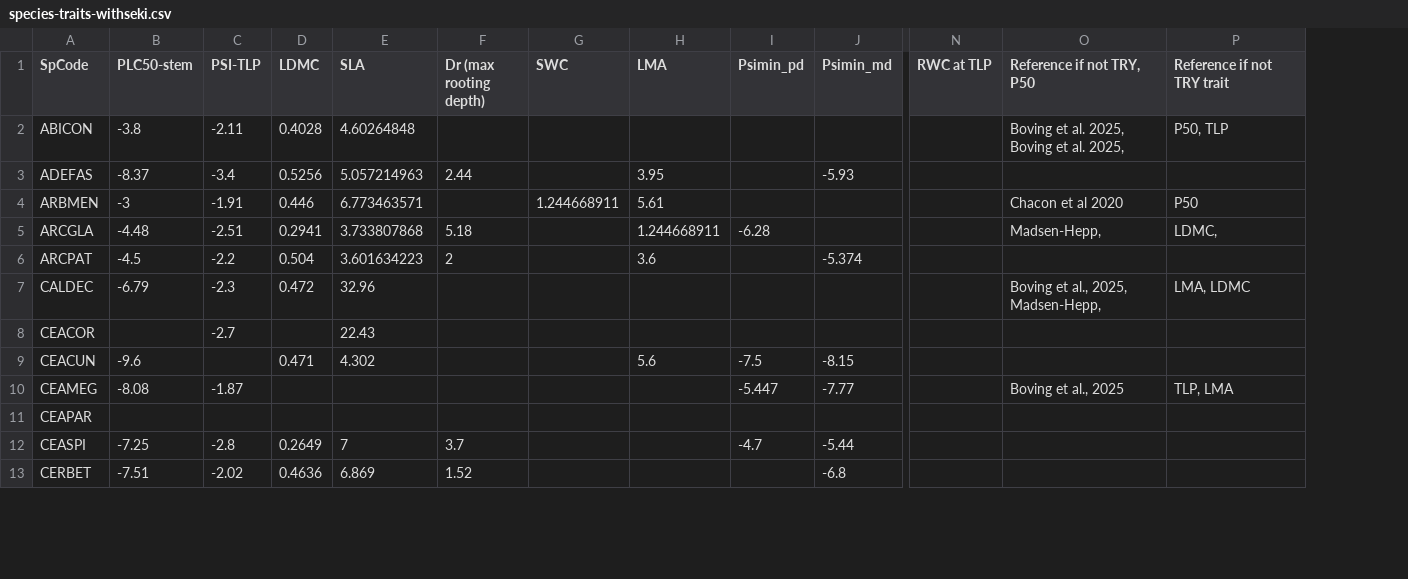
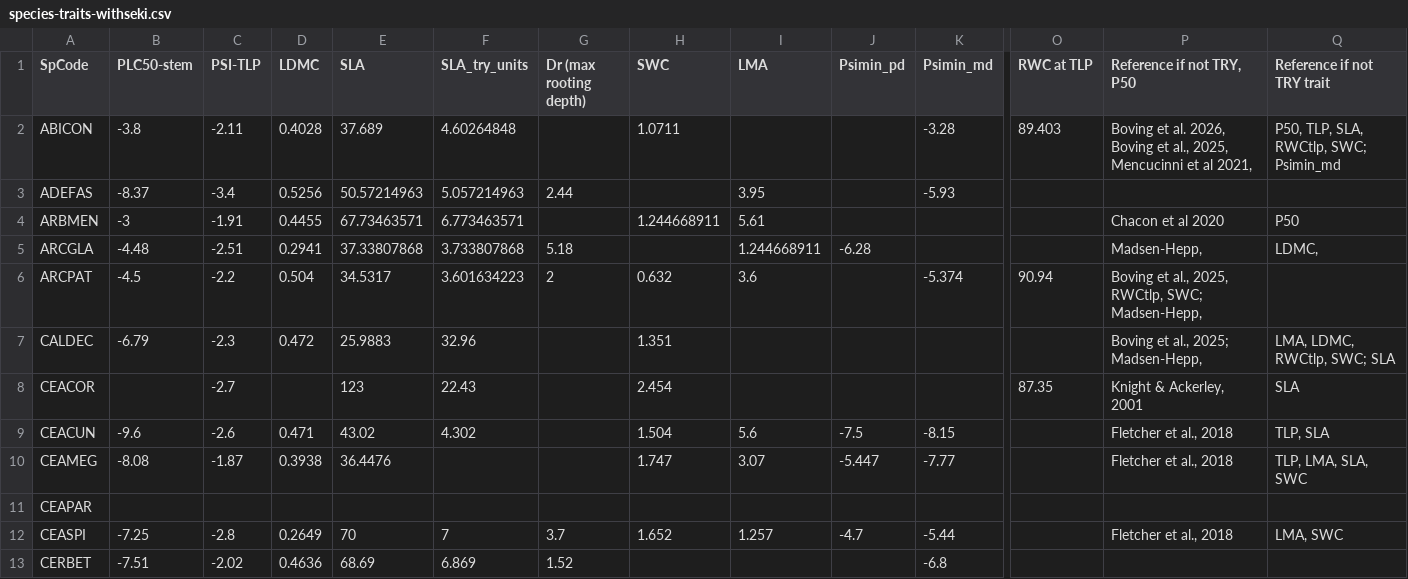
Before and after one commit to dackerly/PepperwoodLFM, a CSV file: data/species-traits-withseki.csv, drawn as a sheet; only a part is shown, gaps mark what is left out; addresses are those after the commit; the diff covers the shown part only; the diff names each change by its address in the sheet, - before the commit and + after, or states it on an @@ line.

```diff
--- a/data/species-traits-withseki.csv
+++ b/data/species-traits-withseki.csv
+column E (SLA), rows 2-13: 37.689 | 50.57214963 | 67.73463571 | 37.33807868 | 34.5317 | 25.9883 | 123 | 43.02 | 36.4476 |  | 70 | 68.69
-F1: SLA
+F1: SLA_try_units
-H2 (SWC): (empty)
+H2 (SWC): 1.0711
-K2 (Psimin_md): (empty)
+K2 (Psimin_md): -3.28
-O2 (RWC at TLP): (empty)
+O2 (RWC at TLP): 89.403
-P2 (Reference if not TRY, P50): …et al. 2025, Boving et al. 2025,
+P2 (Reference if not TRY, P50): …et al. 2026, Boving et al., 2025, Mencucinni et al 2021,
-Q2 (Reference if not TRY trait): P50, TLP
+Q2 (Reference if not TRY trait): P50, TLP, SLA, RWCtlp, SWC; Psimin_md
-D4 (LDMC): 0.446
+D4 (LDMC): 0.4455
-H6 (SWC): (empty)
+H6 (SWC): 0.632
-O6 (RWC at TLP): (empty)
+O6 (RWC at TLP): 90.94
-P6 (Reference if not TRY, P50): (empty)
+P6 (Reference if not TRY, P50): Boving et al., 2025, RWCtlp, SWC; Madsen-Hepp,
-H7 (SWC): (empty)
+H7 (SWC): 1.351
-P7 (Reference if not TRY, P50): Boving et al., 2025, Madsen-Hepp,
+P7 (Reference if not TRY, P50): Boving et al., 2025; Madsen-Hepp,
-Q7 (Reference if not TRY trait): LMA, LDMC
+Q7 (Reference if not TRY trait): LMA, LDMC, RWCtlp, SWC; SLA
-H8 (SWC): (empty)
+H8 (SWC): 2.454
-O8 (RWC at TLP): (empty)
+O8 (RWC at TLP): 87.35
-P8 (Reference if not TRY, P50): (empty)
+P8 (Reference if not TRY, P50): Knight & Ackerley, 2001
-Q8 (Reference if not TRY trait): (empty)
+Q8 (Reference if not TRY trait): SLA
-C9 (PSI-TLP): (empty)
+C9 (PSI-TLP): -2.6
-H9 (SWC): (empty)
+H9 (SWC): 1.504
-P9 (Reference if not TRY, P50): (empty)
+P9 (Reference if not TRY, P50): Fletcher et al., 2018
-Q9 (Reference if not TRY trait): (empty)
+Q9 (Reference if not TRY trait): TLP, SLA
-D10 (LDMC): (empty)
+D10 (LDMC): 0.3938
-H10 (SWC): (empty)
+H10 (SWC): 1.747
-I10 (LMA): (empty)
+I10 (LMA): 3.07
-P10 (Reference if not TRY, P50): Boving et al., 2025
+P10 (Reference if not TRY, P50): Fletcher et al., 2018
-Q10 (Reference if not TRY trait): TLP, LMA
+Q10 (Reference if not TRY trait): TLP, LMA, SLA, SWC
-H12 (SWC): (empty)
+H12 (SWC): 1.652
-I12 (LMA): (empty)
+I12 (LMA): 1.257
-P12 (Reference if not TRY, P50): (empty)
+P12 (Reference if not TRY, P50): Fletcher et al., 2018
-Q12 (Reference if not TRY trait): (empty)
+Q12 (Reference if not TRY trait): LMA, SWC
```
Also changed, not shown: 17 edited cells elsewhere in this file, data/other_studies/try-means.csv, data/traits_rd_20250327.csv, 30 other files.
